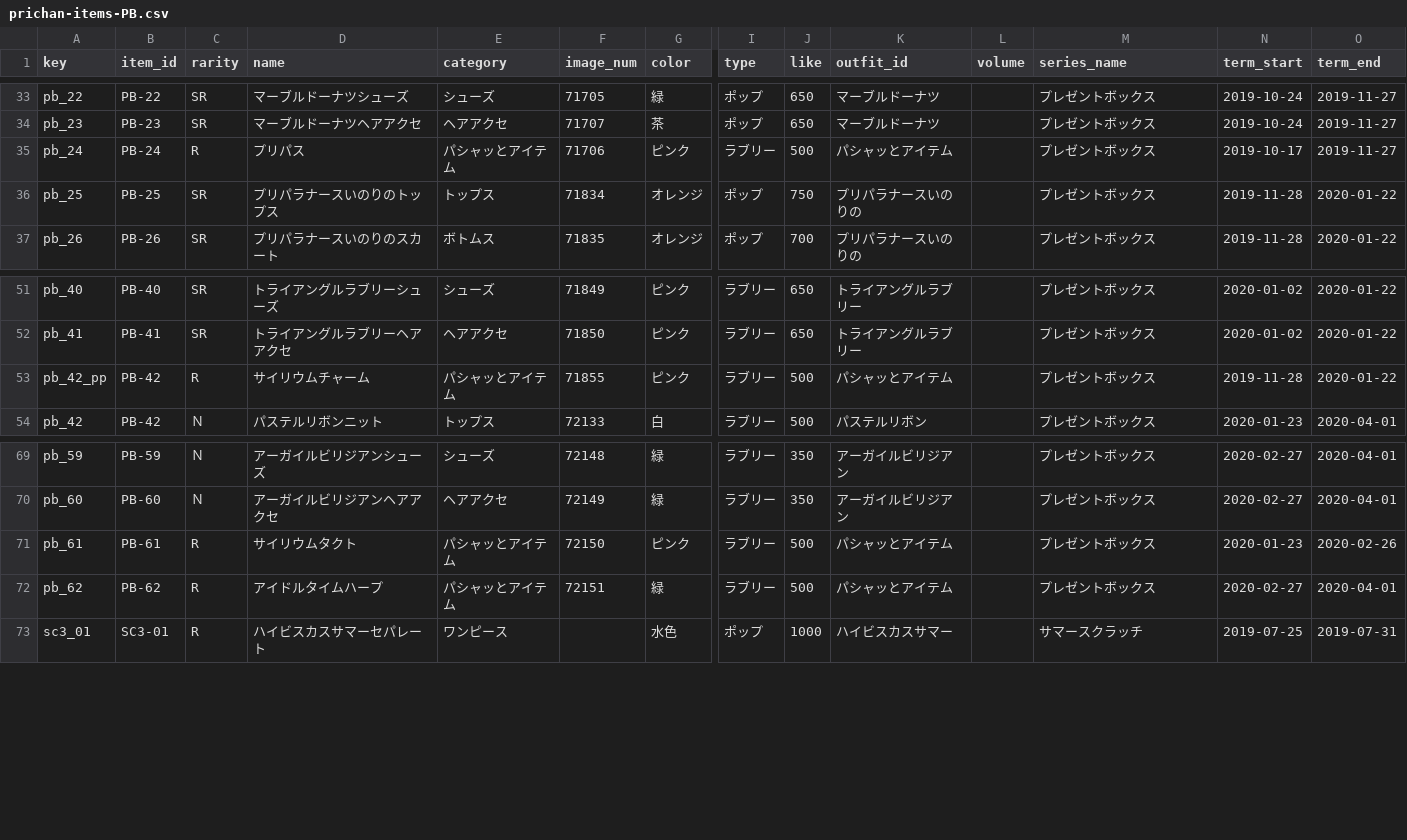
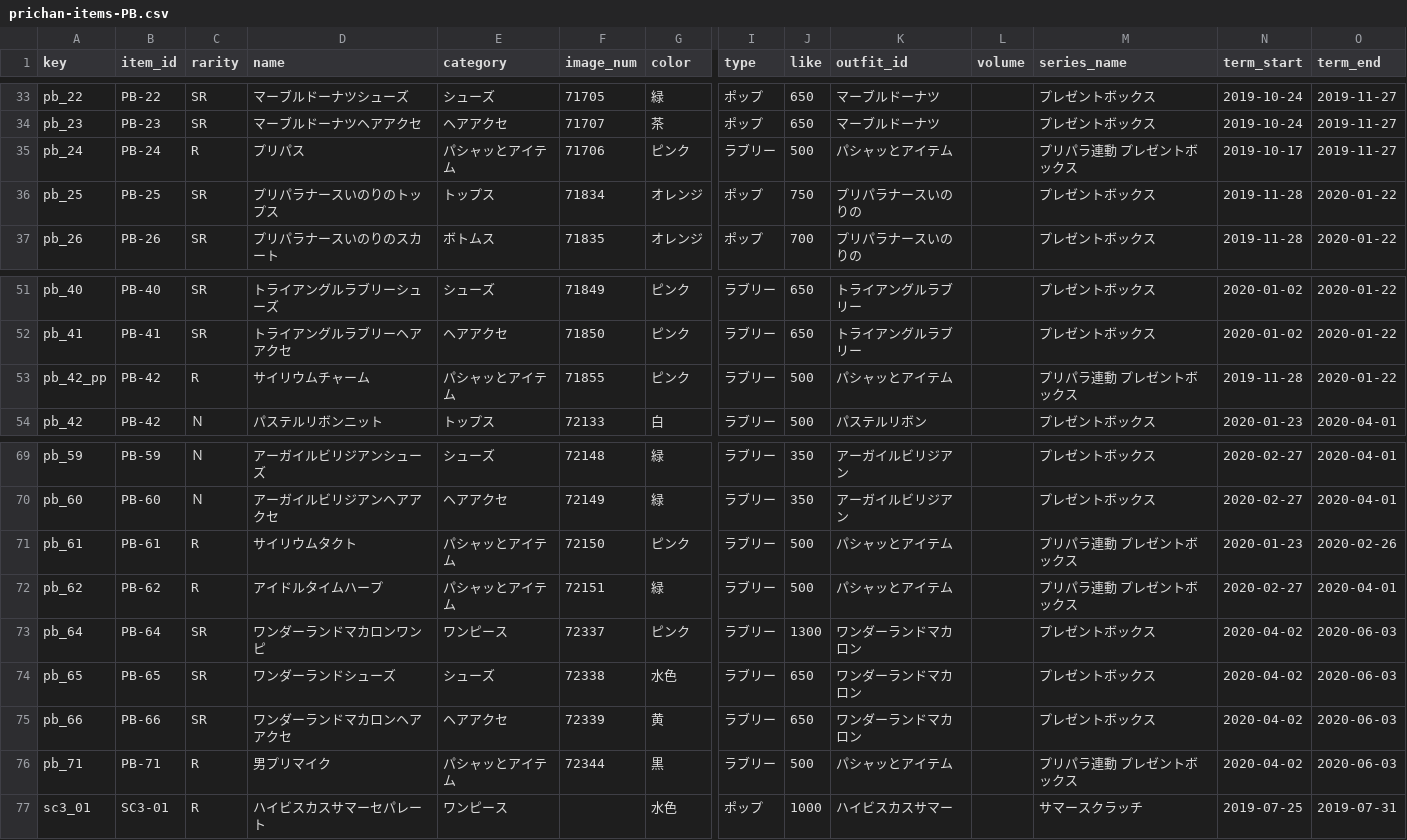
Before and after one commit to prickathon/prismdb, a CSV file: _data/item/prichan-items-PB.csv, drawn as a sheet; only a part is shown, gaps mark what is left out; rows hold the shown columns only; the diff names each change by its address in the sheet, - before the commit and + after, or states it on an @@ line.

```diff
--- a/_data/item/prichan-items-PB.csv
+++ b/_data/item/prichan-items-PB.csv
-M35 (series_name): プレゼントボックス
+M35 (series_name): プリパラ連動 プレゼントボックス
-M53 (series_name): プレゼントボックス
+M53 (series_name): プリパラ連動 プレゼントボックス
-M71:M72 (series_name): プレゼントボックス
+M71:M72 (series_name): プリパラ連動 プレゼントボックス
+row 73: pb_64 | PB-64 | SR | ワンダーランドマカロンワンピ | ワンピース | 72337 | ピンク | ラブリー | 1300 | ワンダーランドマカロン |  | プレゼントボックス | 2020-04-02 | 2020-06-03
+row 74: pb_65 | PB-65 | SR | ワンダーランドシューズ | シューズ | 72338 | 水色 | ラブリー | 650 | ワンダーランドマカロン |  | プレゼントボックス | 2020-04-02 | 2020-06-03
+row 75: pb_66 | PB-66 | SR | ワンダーランドマカロンヘアアクセ | ヘアアクセ | 72339 | 黄 | ラブリー | 650 | ワンダーランドマカロン |  | プレゼントボックス | 2020-04-02 | 2020-06-03
+row 76: pb_71 | PB-71 | R | 男プリマイク | パシャッとアイテム | 72344 | 黒 | ラブリー | 500 | パシャッとアイテム |  | プリパラ連動 プレゼントボックス | 2020-04-02 | 2020-06-03
```
Also changed, not shown: _data/brand/brands.csv, _data/item/prichan-items-P-NC.csv, 3 other files.
